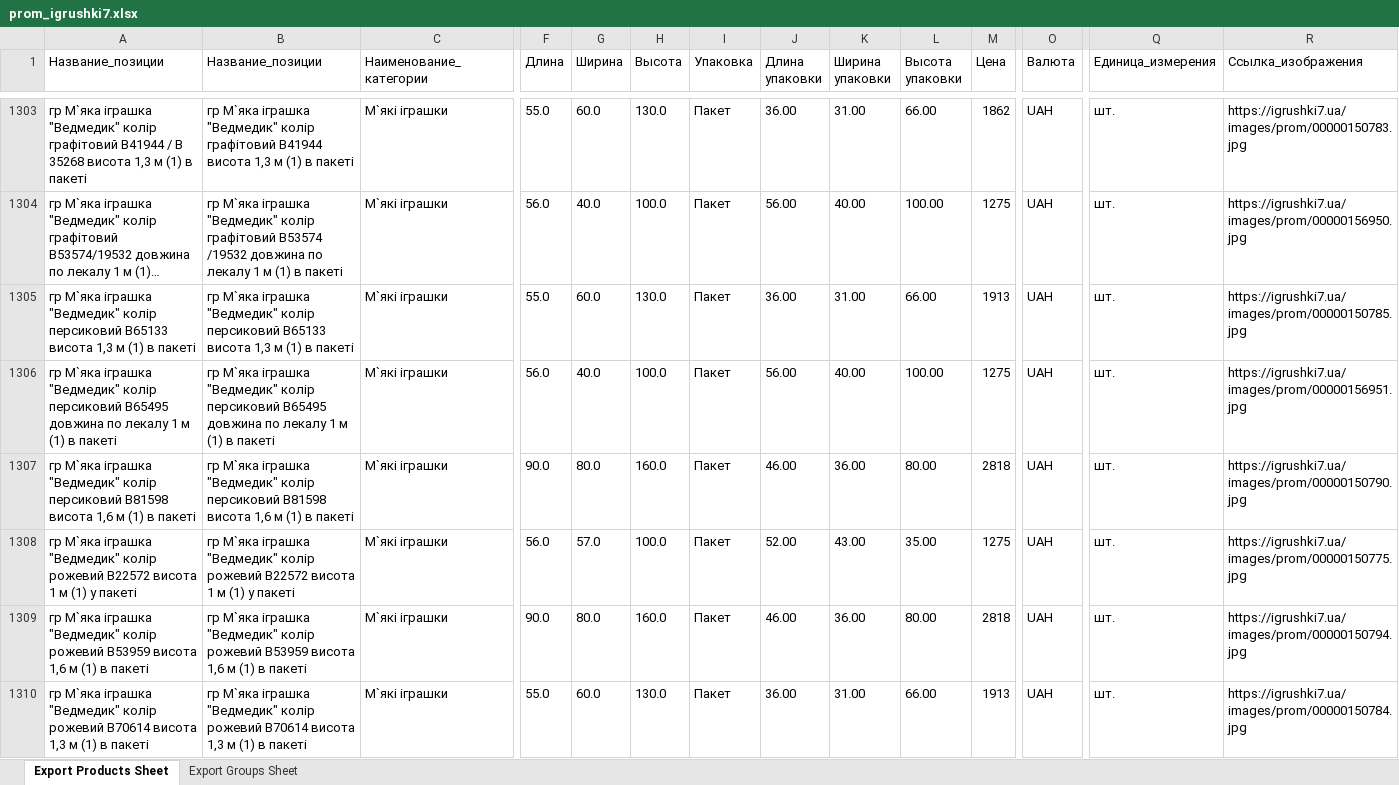
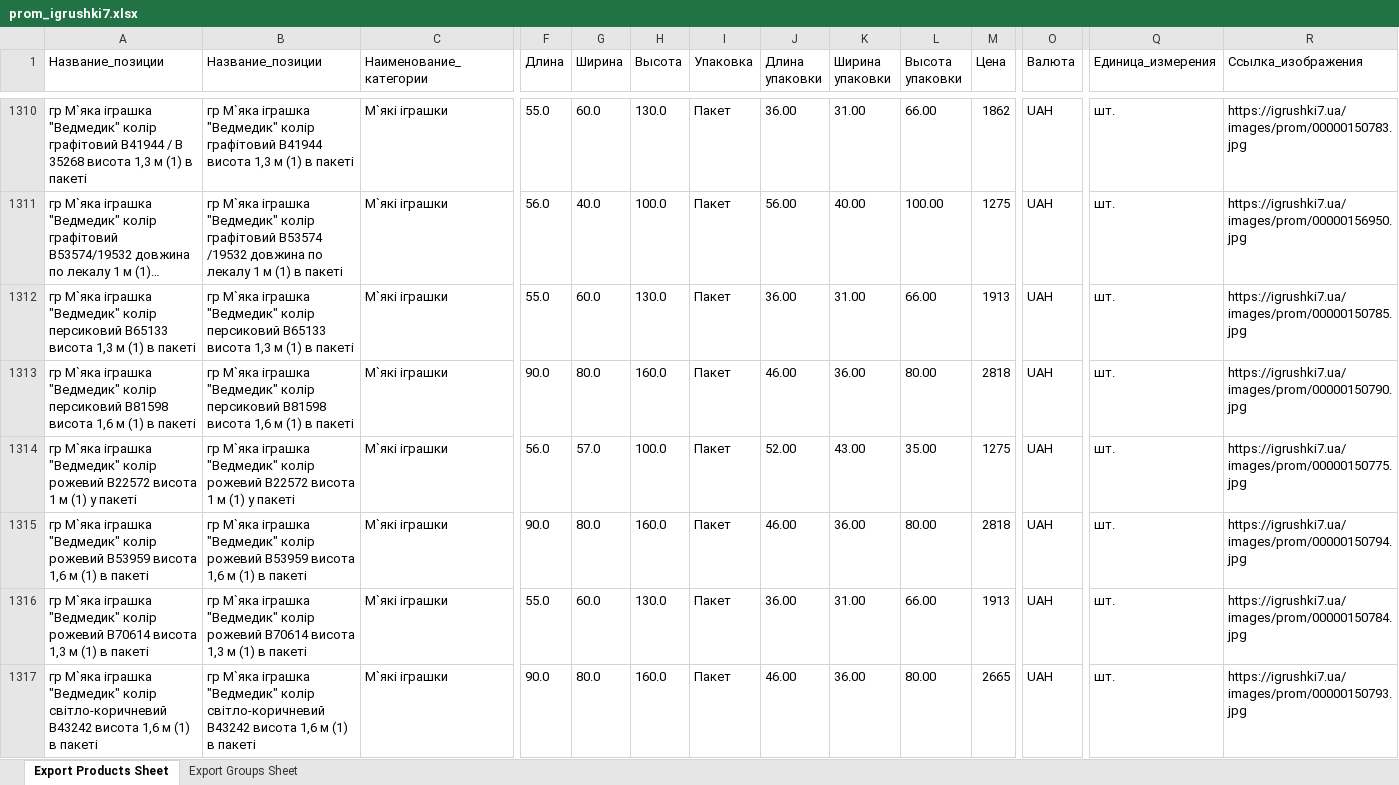
Before and after one commit to qled2017-ops/xml-feeds, an Excel workbook: prom_igrushki7.xlsx, sheet Export Products Sheet, drawn as a sheet; only a part is shown, gaps mark what is left out; the shorter side is filled out with more unchanged rows; long unchanged cells end in …; values as stored, in another font and other column widths than the file's, no borders; removed rows and columns are numbered as before the commit, all else as after; rows hold the shown columns only; the diff covers the shown part only; the diff names each change by its address in the sheet, - before the commit and + after, or states it on an @@ line.

Commit message:
prom_igrushki7.xlsx: щоденне оновлення

```diff
--- a/prom_igrushki7.xlsx (sheet Export Products Sheet)
+++ b/prom_igrushki7.xlsx (sheet Export Products Sheet)
-row 1306: гр М`яка іграшка "Ведмедик" колір персиковий В65495 довжина по лекалу 1 м (1) в пакеті | гр М`яка іграшка "Ведмедик" колір персиковий В65495 довжина по лекалу 1 м (1) в пакеті | М`які іграшки | 56.0 | 40.0 | 100.0 | Пакет | 56.00 | 40.00 | 100.00 | 1275 | UAH | шт. | https://igrushki7.ua/images/prom/00000156951.jpg
```
Also changed, not shown: 25 added rows, 13 removed rows and 23 edited cells elsewhere in this sheet, sheet Export Groups Sheet, 1 other file.
